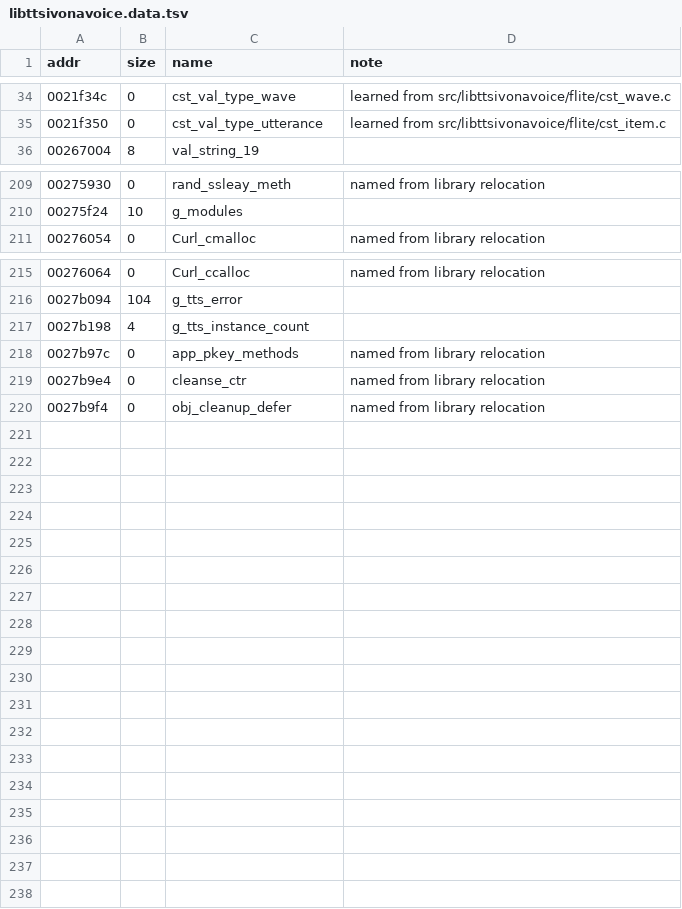
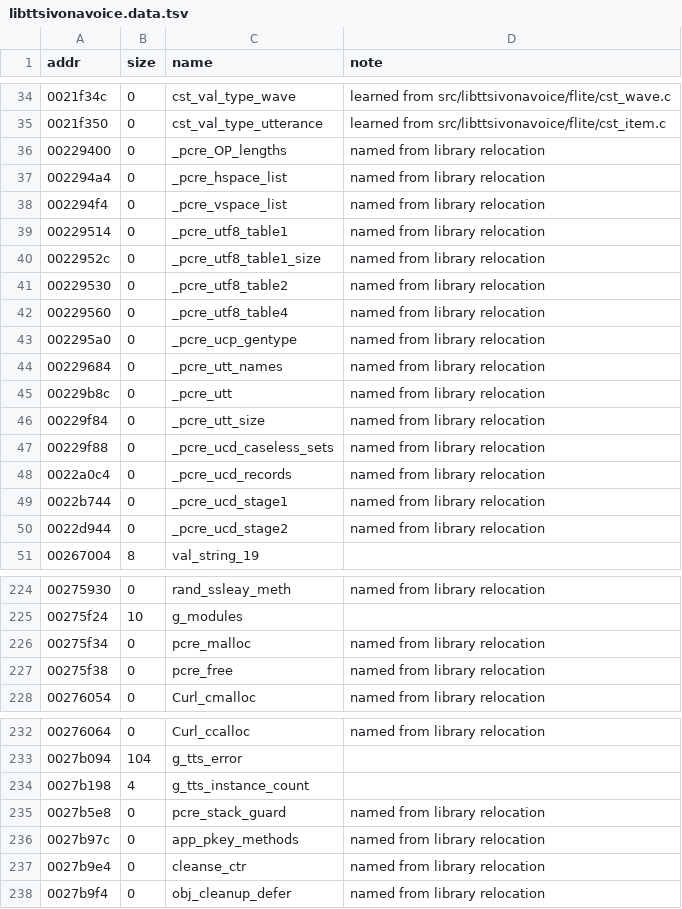
Before and after one commit to sweetbbak/open-ivona, a TSV file: symbols/libttsivonavoice.data.tsv, drawn as a sheet; only a part is shown, gaps mark what is left out.

```diff
--- a/symbols/libttsivonavoice.data.tsv
+++ b/symbols/libttsivonavoice.data.tsv
@@ -35,2 +35,17 @@ addr	size	name	note
 0021f350	0	cst_val_type_utterance	learned from src/libttsivonavoice/flite/cst_item.c
+00229400	0	_pcre_OP_lengths	named from library relocation
+002294a4	0	_pcre_hspace_list	named from library relocation
+002294f4	0	_pcre_vspace_list	named from library relocation
+00229514	0	_pcre_utf8_table1	named from library relocation
+0022952c	0	_pcre_utf8_table1_size	named from library relocation
+00229530	0	_pcre_utf8_table2	named from library relocation
+00229560	0	_pcre_utf8_table4	named from library relocation
+002295a0	0	_pcre_ucp_gentype	named from library relocation
+00229684	0	_pcre_utt_names	named from library relocation
+00229b8c	0	_pcre_utt	named from library relocation
+00229f84	0	_pcre_utt_size	named from library relocation
+00229f88	0	_pcre_ucd_caseless_sets	named from library relocation
+0022a0c4	0	_pcre_ucd_records	named from library relocation
+0022b744	0	_pcre_ucd_stage1	named from library relocation
+0022d944	0	_pcre_ucd_stage2	named from library relocation
 00267004	8	val_string_19	
@@ -210,2 +225,4 @@ addr	size	name	note
 00275f24	10	g_modules	
+00275f34	0	pcre_malloc	named from library relocation
+00275f38	0	pcre_free	named from library relocation
 00276054	0	Curl_cmalloc	named from library relocation
@@ -217,2 +234,3 @@ addr	size	name	note
 0027b198	4	g_tts_instance_count	
+0027b5e8	0	pcre_stack_guard	named from library relocation
 0027b97c	0	app_pkey_methods	named from library relocation
```
Also changed, not shown: 7 other files.
